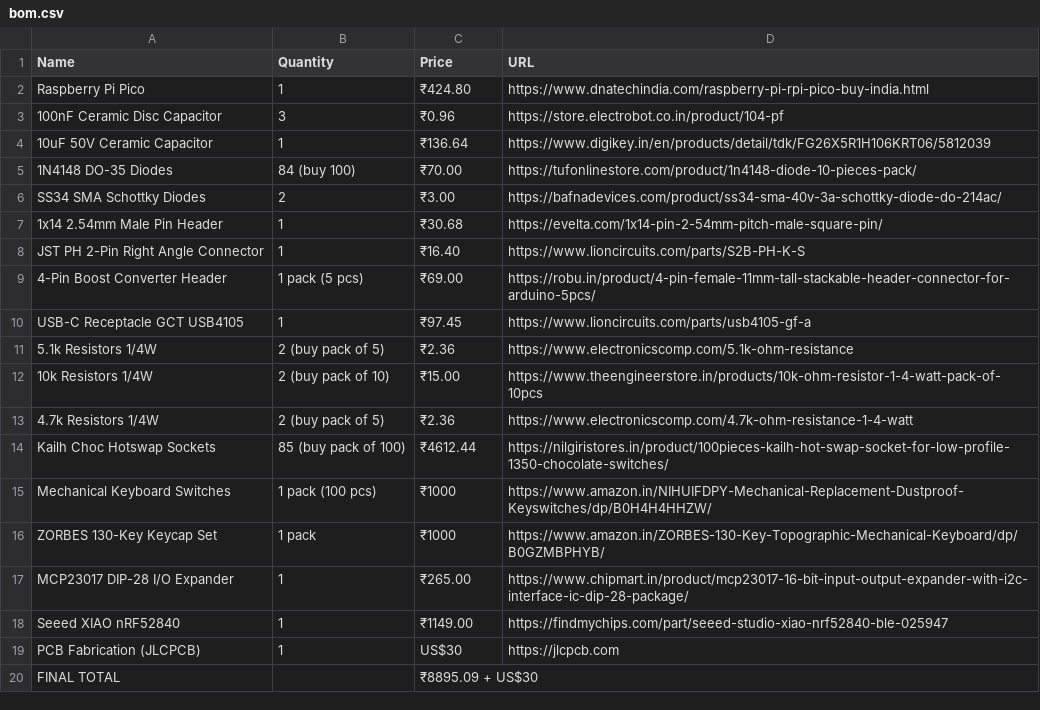
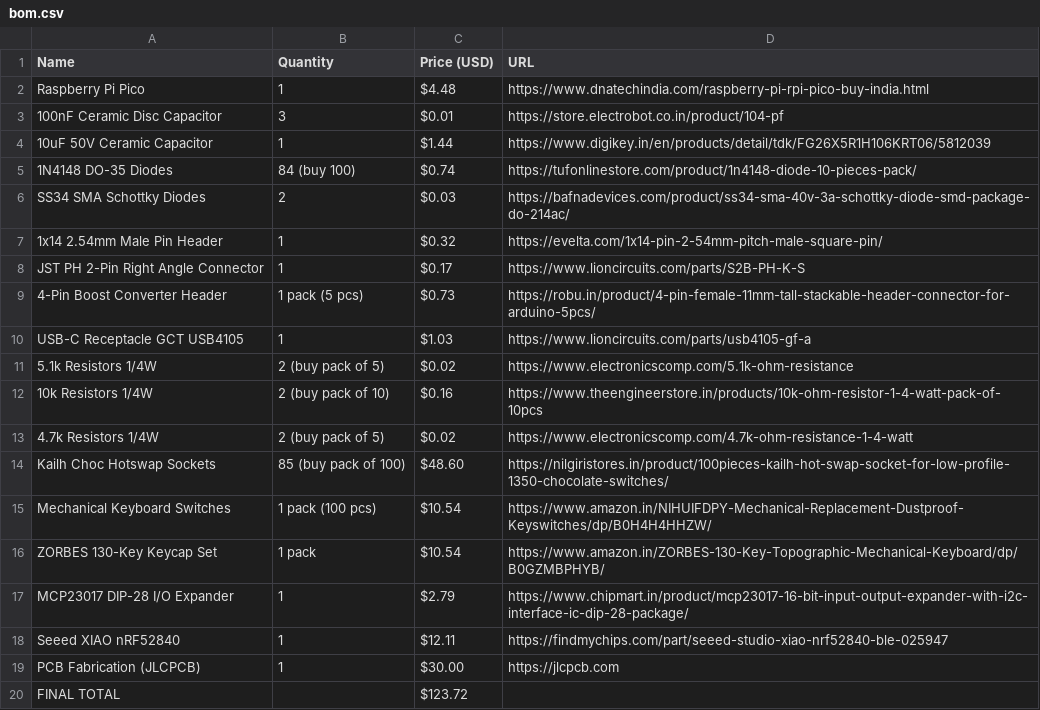
Before and after one commit to AYUSH-pro-grammer/keyboard-v2, a CSV file: bom.csv, drawn as a sheet.

Commit message:
Update bom.csv

```diff
--- a/bom.csv
+++ b/bom.csv
@@ -1,20 +1,20 @@
-Name,Quantity,Price,URL
-Raspberry Pi Pico,1,₹424.80,https://www.dnatechindia.com/raspberry-pi-rpi-pico-buy-india.html
-100nF Ceramic Disc Capacitor,3,₹0.96,https://store.electrobot.co.in/product/104-pf
-10uF 50V Ceramic Capacitor,1,₹136.64,https://www.digikey.in/en/products/detail/tdk/FG26X5R1H106KRT06/5812039
-1N4148 DO-35 Diodes,84 (buy 100),₹70.00,https://tufonlinestore.com/product/1n4148-diode-10-pieces-pack/
-SS34 SMA Schottky Diodes,2,₹3.00,https://bafnadevices.com/product/ss34-sma-40v-3a-schottky-diode-do-214ac/
-1x14 2.54mm Male Pin Header,1,₹30.68,https://evelta.com/1x14-pin-2-54mm-pitch-male-square-pin/
-JST PH 2-Pin Right Angle Connector,1,₹16.40,https://www.lioncircuits.com/parts/S2B-PH-K-S
-4-Pin Boost Converter Header,1 pack (5 pcs),₹69.00,https://robu.in/product/4-pin-female-11mm-tall-stackable-header-connector-for-arduino-5pcs/
-USB-C Receptacle GCT USB4105,1,₹97.45,https://www.lioncircuits.com/parts/usb4105-gf-a
-5.1k Resistors 1/4W,2 (buy pack of 5),₹2.36,https://www.electronicscomp.com/5.1k-ohm-resistance
-10k Resistors 1/4W,2 (buy pack of 10),₹15.00,https://www.theengineerstore.in/products/10k-ohm-resistor-1-4-watt-pack-of-10pcs
-4.7k Resistors 1/4W,2 (buy pack of 5),₹2.36,https://www.electronicscomp.com/4.7k-ohm-resistance-1-4-watt
-Kailh Choc Hotswap Sockets,85 (buy pack of 100),₹4612.44,https://nilgiristores.in/product/100pieces-kailh-hot-swap-socket-for-low-profile-1350-chocolate-switches/
-Mechanical Keyboard Switches,1 pack (100 pcs),₹1000,https://www.amazon.in/NIHUIFDPY-Mechanical-Replacement-Dustproof-Keyswitches/dp/B0H4H4HHZW/
-ZORBES 130-Key Keycap Set,1 pack,₹1000,https://www.amazon.in/ZORBES-130-Key-Topographic-Mechanical-Keyboard/dp/B0GZMBPHYB/
-MCP23017 DIP-28 I/O Expander,1,₹265.00,https://www.chipmart.in/product/mcp23017-16-bit-input-output-expander-with-i2c-interface-ic-dip-28-package/
-Seeed XIAO nRF52840,1,₹1149.00,https://findmychips.com/part/seeed-studio-xiao-nrf52840-ble-025947
-PCB Fabrication (JLCPCB),1,US$30,https://jlcpcb.com
-FINAL TOTAL,,₹8895.09 + US$30,
+Name,Quantity,Price (USD),URL
+Raspberry Pi Pico,1,$4.48,https://www.dnatechindia.com/raspberry-pi-rpi-pico-buy-india.html
+100nF Ceramic Disc Capacitor,3,$0.01,https://store.electrobot.co.in/product/104-pf
+10uF 50V Ceramic Capacitor,1,$1.44,https://www.digikey.in/en/products/detail/tdk/FG26X5R1H106KRT06/5812039
+1N4148 DO-35 Diodes,84 (buy 100),$0.74,https://tufonlinestore.com/product/1n4148-diode-10-pieces-pack/
+SS34 SMA Schottky Diodes,2,$0.03,https://bafnadevices.com/product/ss34-sma-40v-3a-schottky-diode-smd-package-do-214ac/
+1x14 2.54mm Male Pin Header,1,$0.32,https://evelta.com/1x14-pin-2-54mm-pitch-male-square-pin/
+JST PH 2-Pin Right Angle Connector,1,$0.17,https://www.lioncircuits.com/parts/S2B-PH-K-S
+4-Pin Boost Converter Header,1 pack (5 pcs),$0.73,https://robu.in/product/4-pin-female-11mm-tall-stackable-header-connector-for-arduino-5pcs/
+USB-C Receptacle GCT USB4105,1,$1.03,https://www.lioncircuits.com/parts/usb4105-gf-a
+5.1k Resistors 1/4W,2 (buy pack of 5),$0.02,https://www.electronicscomp.com/5.1k-ohm-resistance
+10k Resistors 1/4W,2 (buy pack of 10),$0.16,https://www.theengineerstore.in/products/10k-ohm-resistor-1-4-watt-pack-of-10pcs
+4.7k Resistors 1/4W,2 (buy pack of 5),$0.02,https://www.electronicscomp.com/4.7k-ohm-resistance-1-4-watt
+Kailh Choc Hotswap Sockets,85 (buy pack of 100),$48.60,https://nilgiristores.in/product/100pieces-kailh-hot-swap-socket-for-low-profile-1350-chocolate-switches/
+Mechanical Keyboard Switches,1 pack (100 pcs),$10.54,https://www.amazon.in/NIHUIFDPY-Mechanical-Replacement-Dustproof-Keyswitches/dp/B0H4H4HHZW/
+ZORBES 130-Key Keycap Set,1 pack,$10.54,https://www.amazon.in/ZORBES-130-Key-Topographic-Mechanical-Keyboard/dp/B0GZMBPHYB/
+MCP23017 DIP-28 I/O Expander,1,$2.79,https://www.chipmart.in/product/mcp23017-16-bit-input-output-expander-with-i2c-interface-ic-dip-28-package/
+Seeed XIAO nRF52840,1,$12.11,https://findmychips.com/part/seeed-studio-xiao-nrf52840-ble-025947
+PCB Fabrication (JLCPCB),1,$30.00,https://jlcpcb.com
+FINAL TOTAL,,$123.72,
```
